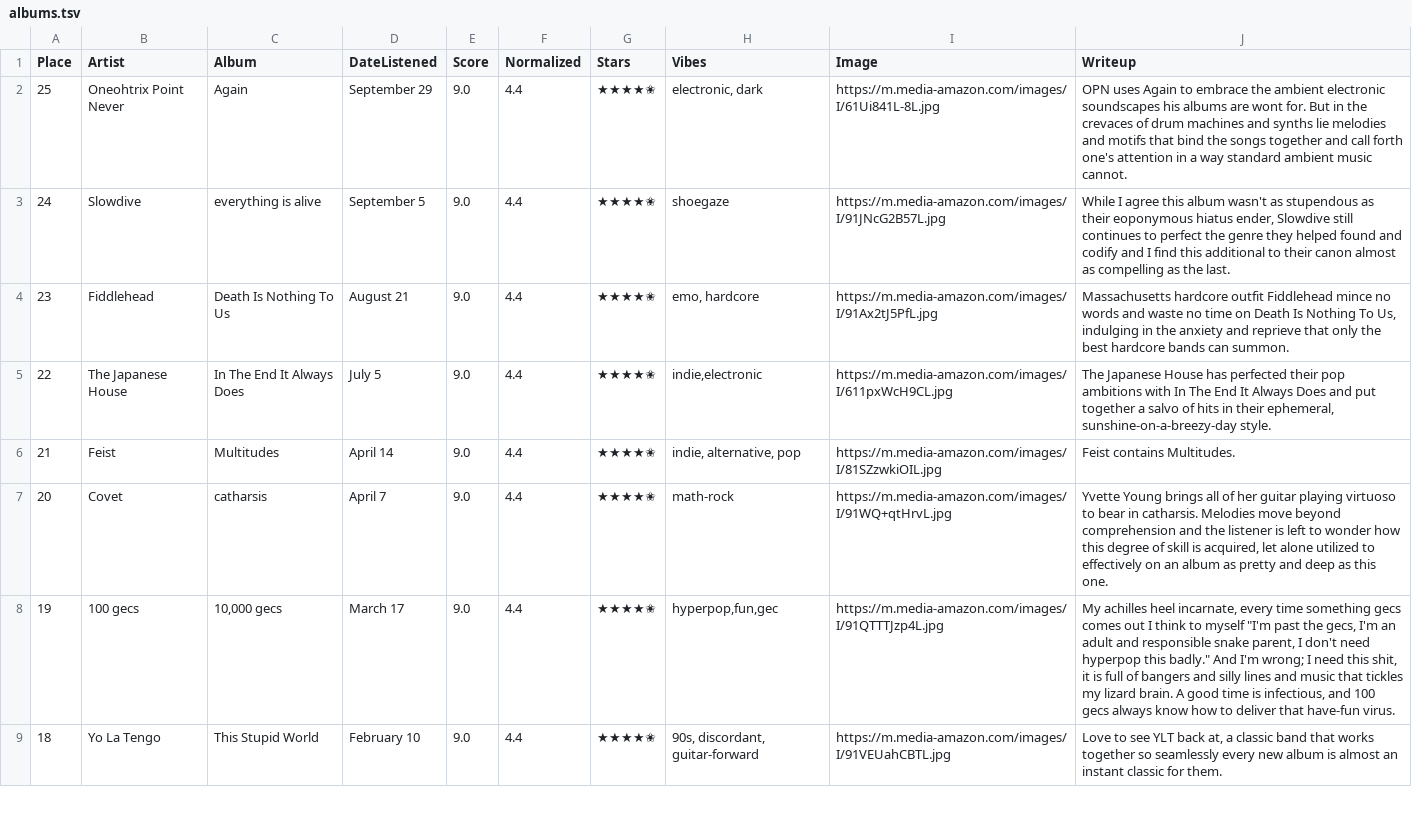
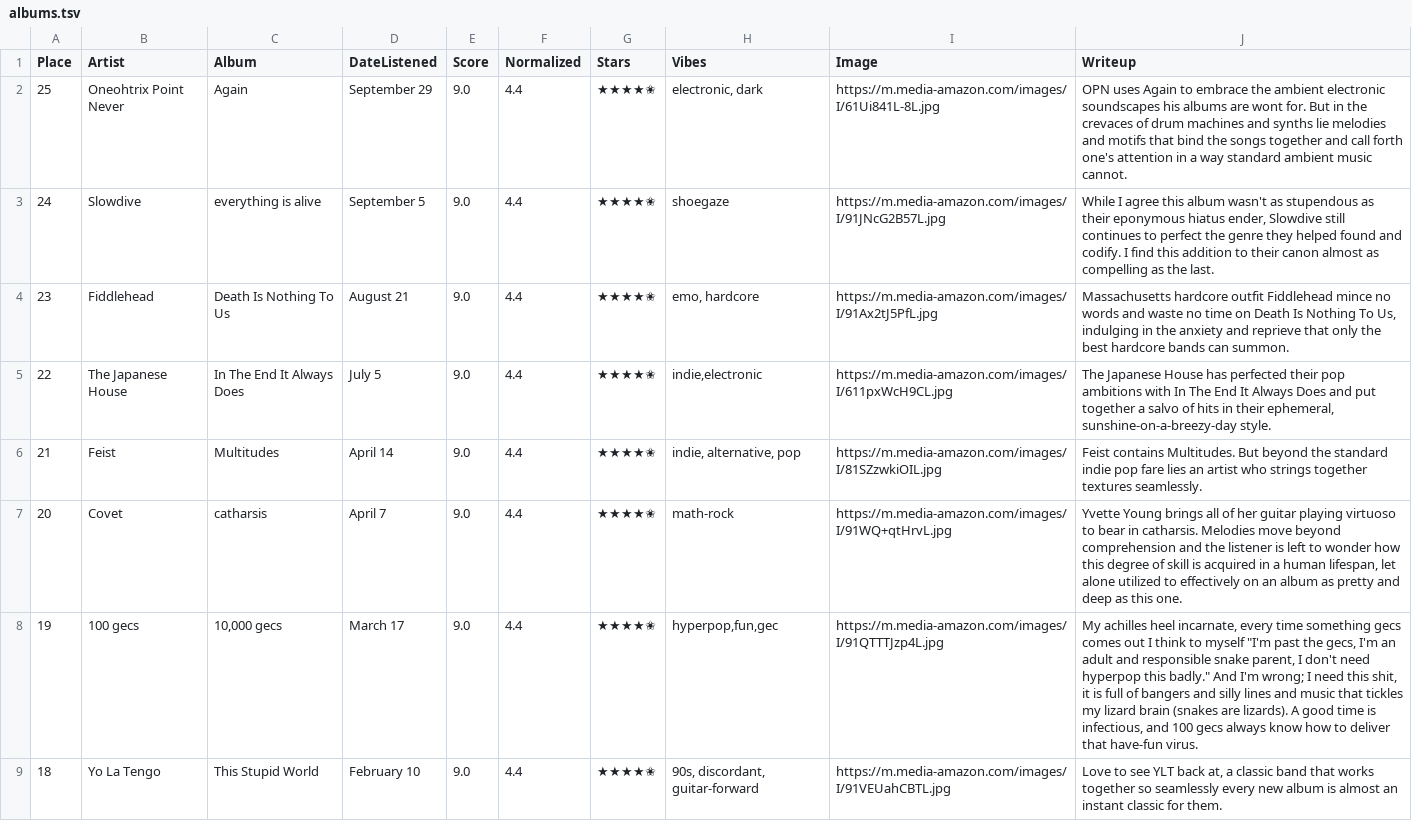
Before and after one commit to taytayp/tay-2024-music, a TSV file: src/data/albums.tsv, drawn as a sheet; only a part is shown; the diff covers the shown part only.

```diff
--- a/src/data/albums.tsv
+++ b/src/data/albums.tsv
@@ -2,8 +2,8 @@ Place	Artist	Album	DateListened	Score	Normalized	Stars	Vibes	Image	Writeup
 25	Oneohtrix Point Never	Again	September 29	9.0	4.4	★★★★✬	electronic, dark	https://m.media-amazon.com/images/I/61Ui841L-8L.jpg	OPN uses Again to embrace the ambient electronic soundscapes his albums are wont for. But in the crevaces of drum machines and synths lie melodies and motifs that bind the songs together and call forth one's attention in a way standard ambient music cannot.
-24	Slowdive	everything is alive	September 5	9.0	4.4	★★★★✬	shoegaze	https://m.media-amazon.com/images/I/91JNcG2B57L.jpg	While I agree this album wasn't as stupendous as their eoponymous hiatus ender, Slowdive still continues to perfect the genre they helped found and codify and I find this additional to their canon almost as compelling as the last.
+24	Slowdive	everything is alive	September 5	9.0	4.4	★★★★✬	shoegaze	https://m.media-amazon.com/images/I/91JNcG2B57L.jpg	While I agree this album wasn't as stupendous as their eponymous hiatus ender, Slowdive still continues to perfect the genre they helped found and codify. I find this addition to their canon almost as compelling as the last.
 23	Fiddlehead	Death Is Nothing To Us	August 21	9.0	4.4	★★★★✬	emo, hardcore	https://m.media-amazon.com/images/I/91Ax2tJ5PfL.jpg	Massachusetts hardcore outfit Fiddlehead mince no words and waste no time on Death Is Nothing To Us, indulging in the anxiety and reprieve that only the best hardcore bands can summon.
 22	The Japanese House	In The End It Always Does	July 5	9.0	4.4	★★★★✬	indie,electronic	https://m.media-amazon.com/images/I/611pxWcH9CL.jpg	The Japanese House has perfected their pop ambitions with In The End It Always Does and put together a salvo of hits in their ephemeral, sunshine-on-a-breezy-day style.
-21	Feist	Multitudes	April 14	9.0	4.4	★★★★✬	indie, alternative, pop	https://m.media-amazon.com/images/I/81SZzwkiOIL.jpg	Feist contains Multitudes.
-20	Covet	catharsis	April 7	9.0	4.4	★★★★✬	math-rock	https://m.media-amazon.com/images/I/91WQ+qtHrvL.jpg	Yvette Young brings all of her guitar playing virtuoso to bear in catharsis. Melodies move beyond comprehension and the listener is left to wonder how this degree of skill is acquired, let alone utilized to effectively on an album as pretty and deep as this one.
-19	100 gecs	10,000 gecs	March 17	9.0	4.4	★★★★✬	hyperpop,fun,gec	https://m.media-amazon.com/images/I/91QTTTJzp4L.jpg	My achilles heel incarnate, every time something gecs comes out I think to myself "I'm past the gecs, I'm an adult and responsible snake parent, I don't need hyperpop this badly." And I'm wrong; I need this shit, it is full of bangers and silly lines and music that tickles my lizard brain. A good time is infectious, and 100 gecs always know how to deliver that have-fun virus.
+21	Feist	Multitudes	April 14	9.0	4.4	★★★★✬	indie, alternative, pop	https://m.media-amazon.com/images/I/81SZzwkiOIL.jpg	Feist contains Multitudes. But beyond the standard indie pop fare lies an artist who strings together textures seamlessly.
+20	Covet	catharsis	April 7	9.0	4.4	★★★★✬	math-rock	https://m.media-amazon.com/images/I/91WQ+qtHrvL.jpg	Yvette Young brings all of her guitar playing virtuoso to bear in catharsis. Melodies move beyond comprehension and the listener is left to wonder how this degree of skill is acquired in a human lifespan, let alone utilized to effectively on an album as pretty and deep as this one.
+19	100 gecs	10,000 gecs	March 17	9.0	4.4	★★★★✬	hyperpop,fun,gec	https://m.media-amazon.com/images/I/91QTTTJzp4L.jpg	My achilles heel incarnate, every time something gecs comes out I think to myself "I'm past the gecs, I'm an adult and responsible snake parent, I don't need hyperpop this badly." And I'm wrong; I need this shit, it is full of bangers and silly lines and music that tickles my lizard brain (snakes are lizards). A good time is infectious, and 100 gecs always know how to deliver that have-fun virus.
 18	Yo La Tengo	This Stupid World	February 10	9.0	4.4	★★★★✬	90s, discordant, guitar-forward	https://m.media-amazon.com/images/I/91VEUahCBTL.jpg	Love to see YLT back at, a classic band that works together so seamlessly every new album is almost an instant classic for them.
```
Also changed, not shown: 14 edited cells elsewhere in this file, 2 other files.
